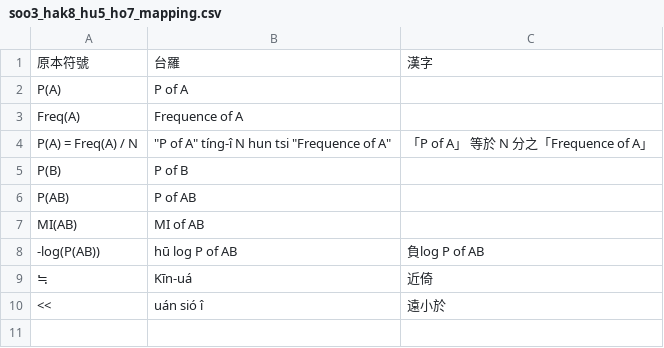
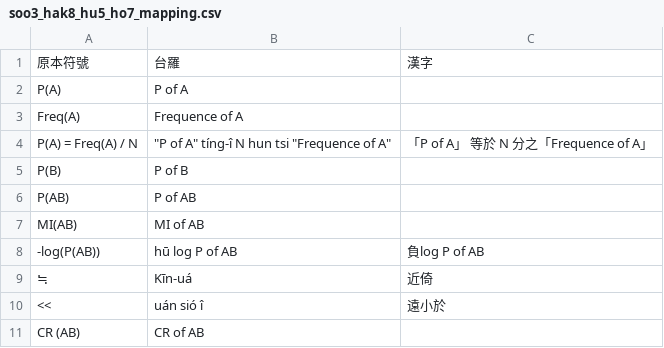
Before and after one commit to SuiSiann/Ungian-Lun-Bun, a CSV file: soo3_hak8_hu5_ho7_mapping.csv, drawn as a sheet; the diff names each change by its address in the sheet, - before the commit and + after, or states it on an @@ line.

```diff
--- a/soo3_hak8_hu5_ho7_mapping.csv
+++ b/soo3_hak8_hu5_ho7_mapping.csv
+row 11: CR (AB) | CR of AB
```
Also changed, not shown: 3 other files.
